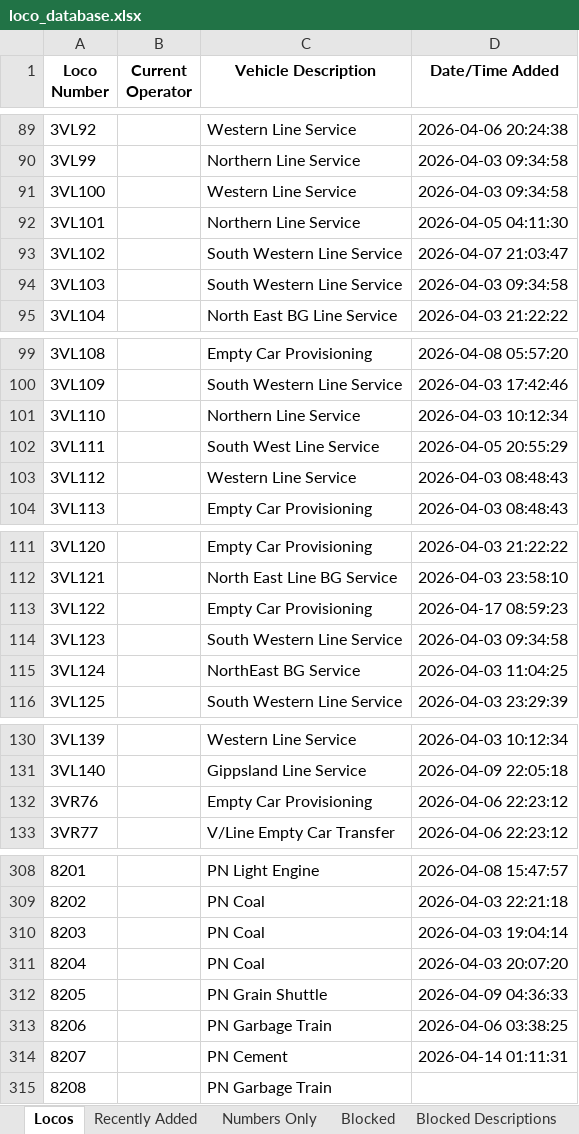
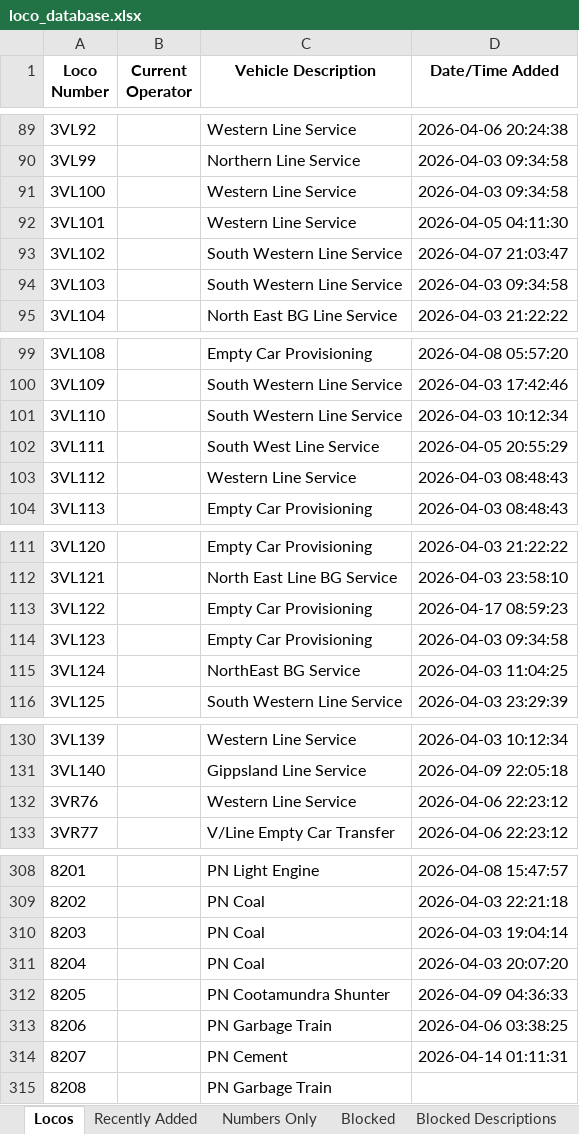
Before and after one commit to grahame21/railops-frontend, an Excel workbook: downloads/loco_database.xlsx, sheet Locos, drawn as a sheet; only a part is shown, gaps mark what is left out; values as stored, in another font and other column widths than the file's, no borders; the diff covers the shown part only; the diff names each change by its address in the sheet, - before the commit and + after, or states it on an @@ line.

```diff
--- a/downloads/loco_database.xlsx (sheet Locos)
+++ b/downloads/loco_database.xlsx (sheet Locos)
-C92 (Vehicle Description): Northern Line Service
+C92 (Vehicle Description): Western Line Service
-C101 (Vehicle Description): Northern Line Service
+C101 (Vehicle Description): South Western Line Service
-C114 (Vehicle Description): South Western Line Service
+C114 (Vehicle Description): Empty Car Provisioning
-C132 (Vehicle Description): Empty Car Provisioning
+C132 (Vehicle Description): Western Line Service
-C312 (Vehicle Description): PN Grain Shuttle
+C312 (Vehicle Description): PN Cootamundra Shunter
```
Also changed, not shown: 9 edited cells elsewhere in this sheet, sheet Recently Added, downloads/loco_numbers_only.xlsx, 3 other files.
